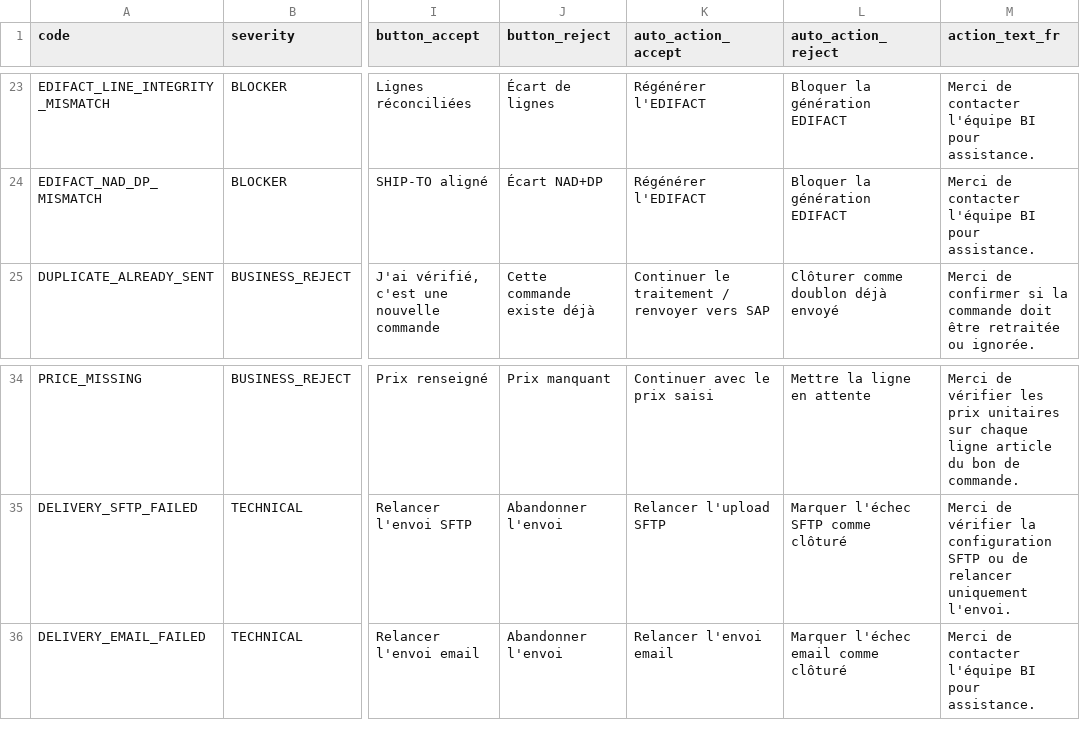
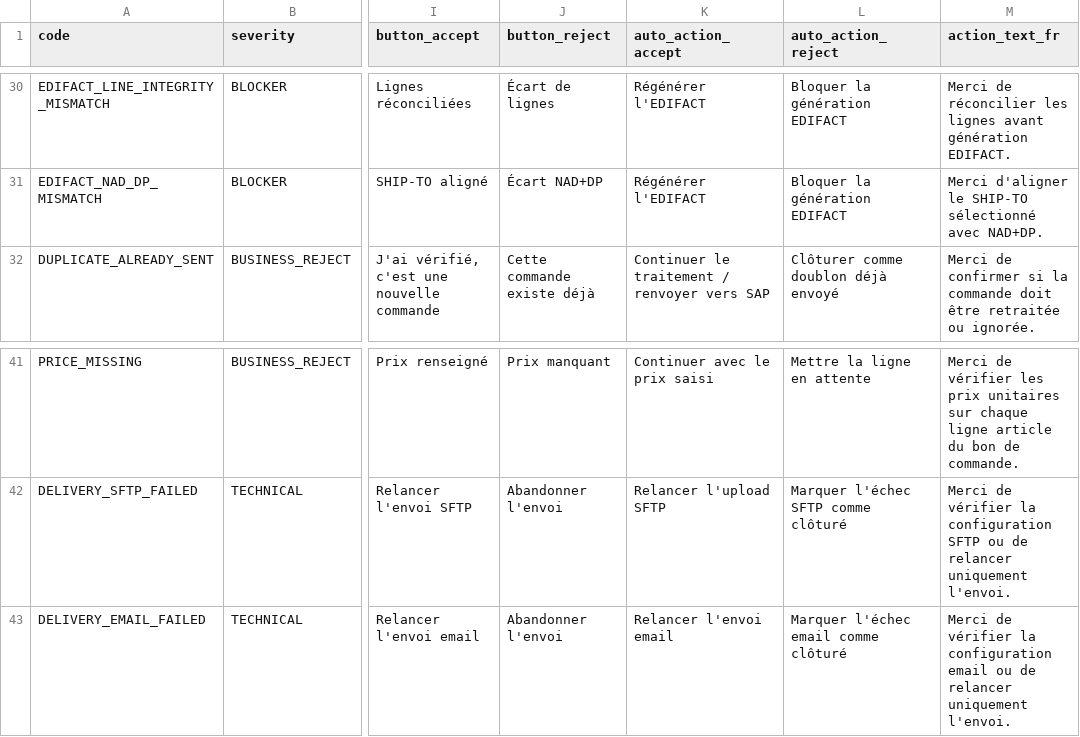
Before and after one commit to Khadara-coder/F2EDIKD, a CSV file: data/regles_validation_42.csv (was data/regles_validation.csv), drawn as a sheet; only a part is shown, gaps mark what is left out; addresses are those after the commit; the diff covers the shown part only; the diff names each change by its address in the sheet, - before the commit and + after, or states it on an @@ line.

```diff
--- a/data/regles_validation.csv
+++ b/data/regles_validation_42.csv
-M30 (action_text_fr): Merci de contacter l'équipe BI pour assistance.
+M30 (action_text_fr): Merci de réconcilier les lignes avant génération EDIFACT.
-M31 (action_text_fr): Merci de contacter l'équipe BI pour assistance.
+M31 (action_text_fr): Merci d'aligner le SHIP-TO sélectionné avec NAD+DP.
-M43 (action_text_fr): Merci de contacter l'équipe BI pour assistance.
+M43 (action_text_fr): Merci de vérifier la configuration email ou de relancer uniquement l'envoi.
```
Also changed, not shown: 7 added rows and 11 edited cells elsewhere in this file.
